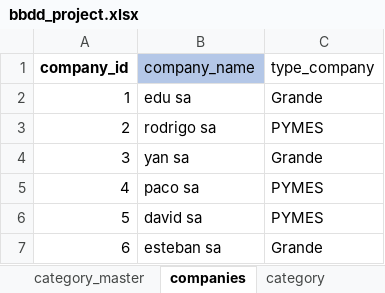
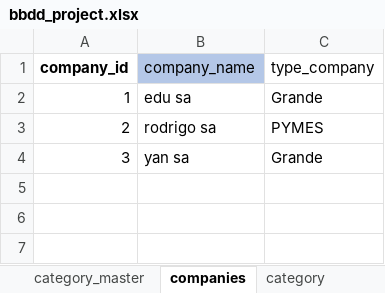
Before and after one commit to rodolso/data-bridge, an Excel workbook: bbdd_project.xlsx, sheet companies, drawn as a sheet; values as stored, in another font and other column widths than the file's, no borders; the diff names each change by its address in the sheet, - before the commit and + after, or states it on an @@ line.

```diff
--- a/bbdd_project.xlsx (sheet companies)
+++ b/bbdd_project.xlsx (sheet companies)
-row 5: 4 | paco sa | PYMES
-row 6: 5 | david sa | PYMES
-row 7: 6 | esteban sa | Grande
```
Also changed, not shown: sheet formularios, sheet results, 2 other files.
